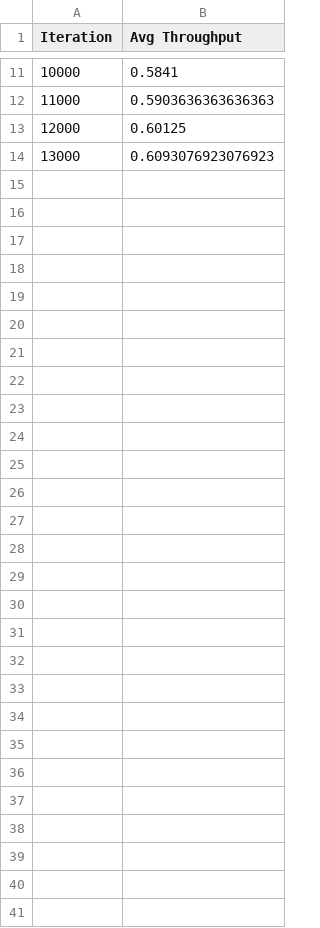
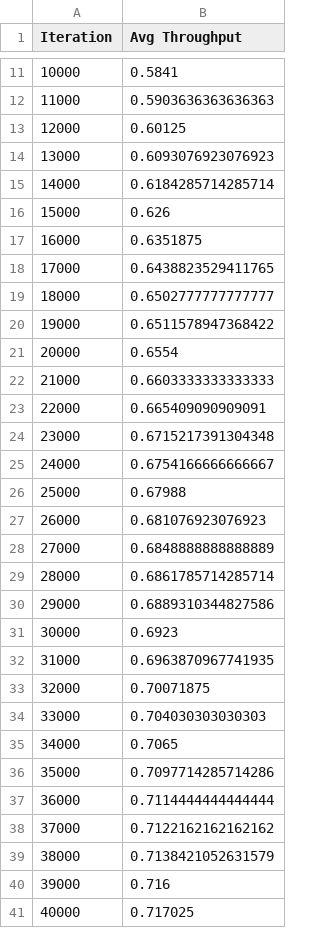
Before and after one commit to dunghoangtrung125/graduation_thesis, a CSV file: source_code/csv/dqn_4W.csv, drawn as a sheet; only a part is shown, gaps mark what is left out; the diff names each change by its address in the sheet, - before the commit and + after, or states it on an @@ line.

```diff
--- a/source_code/csv/dqn_4W.csv
+++ b/source_code/csv/dqn_4W.csv
+row 15: 14000 | 0.6184285714285714
+row 16: 15000 | 0.626
+row 17: 16000 | 0.6351875
+row 18: 17000 | 0.6438823529411765
+row 19: 18000 | 0.6502777777777777
+row 20: 19000 | 0.6511578947368422
+row 21: 20000 | 0.6554
+row 22: 21000 | 0.6603333333333333
+row 23: 22000 | 0.665409090909091
+row 24: 23000 | 0.6715217391304348
+row 25: 24000 | 0.6754166666666667
+row 26: 25000 | 0.67988
+row 27: 26000 | 0.681076923076923
+row 28: 27000 | 0.6848888888888889
+row 29: 28000 | 0.6861785714285714
+row 30: 29000 | 0.6889310344827586
+row 31: 30000 | 0.6923
+row 32: 31000 | 0.6963870967741935
+row 33: 32000 | 0.70071875
+row 34: 33000 | 0.704030303030303
+row 35: 34000 | 0.7065
+row 36: 35000 | 0.7097714285714286
+row 37: 36000 | 0.7114444444444444
+row 38: 37000 | 0.7122162162162162
+row 39: 38000 | 0.7138421052631579
+row 40: 39000 | 0.716
+row 41: 40000 | 0.717025
```
Also changed, not shown: 49 other files.
